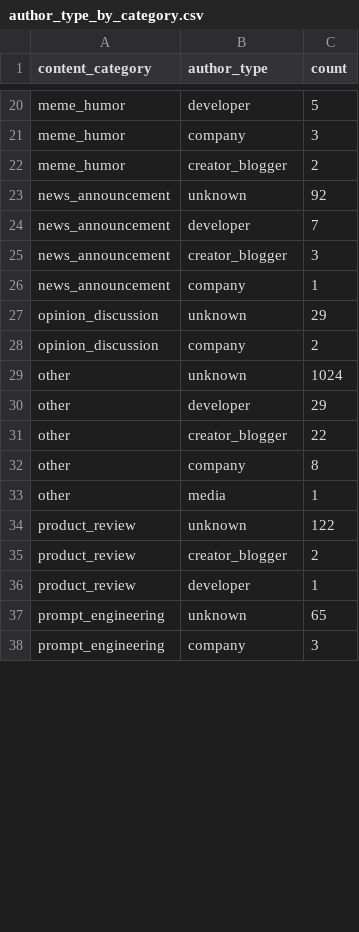
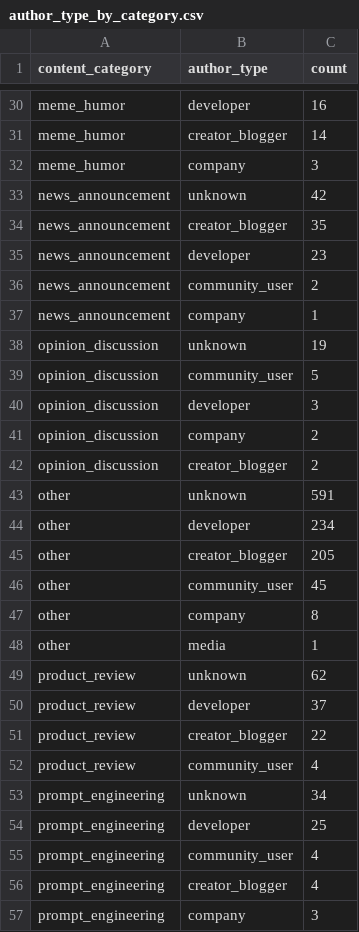
Before and after one commit to akonyakass/ldn, a CSV file: outputs/tables/author_type_by_category.csv, drawn as a sheet; only a part is shown, gaps mark what is left out; removed rows and columns are numbered as before the commit, all else as after; the diff covers the shown part only; the diff names each change by its address in the sheet, - before the commit and + after, or states it on an @@ line.

Commit message:
Improve author_type labeler: unknown 2776→1372 (↓50%), add community_user, richer dev/creator rules

```diff
--- a/outputs/tables/author_type_by_category.csv
+++ b/outputs/tables/author_type_by_category.csv
-C30 (count): 5
+C30 (count): 16
+row 31: meme_humor | creator_blogger | 14
-row 22: meme_humor | creator_blogger | 2
-C33 (count): 92
+C33 (count): 42
+row 34: news_announcement | creator_blogger | 35
-C35 (count): 7
+C35 (count): 23
-B36 (author_type): creator_blogger
+B36 (author_type): community_user
-C36 (count): 3
+C36 (count): 2
-C38 (count): 29
+C38 (count): 19
+row 39: opinion_discussion | community_user | 5
+row 40: opinion_discussion | developer | 3
+row 42: opinion_discussion | creator_blogger | 2
-C43 (count): 1024
+C43 (count): 591
-C44 (count): 29
+C44 (count): 234
-C45 (count): 22
+C45 (count): 205
+row 46: other | community_user | 45
-C49 (count): 122
+C49 (count): 62
+row 50: product_review | developer | 37
-C51 (count): 2
+C51 (count): 22
-B52 (author_type): developer
+B52 (author_type): community_user
-C52 (count): 1
+C52 (count): 4
-C53 (count): 65
+C53 (count): 34
+row 54: prompt_engineering | developer | 25
+row 55: prompt_engineering | community_user | 4
+row 56: prompt_engineering | creator_blogger | 4
```
Also changed, not shown: 21 added rows, 4 removed rows and 21 edited cells elsewhere in this file, outputs/tables/creator_vs_company.csv, outputs/tables/top_posts_by_platform.csv, 4 other files.
